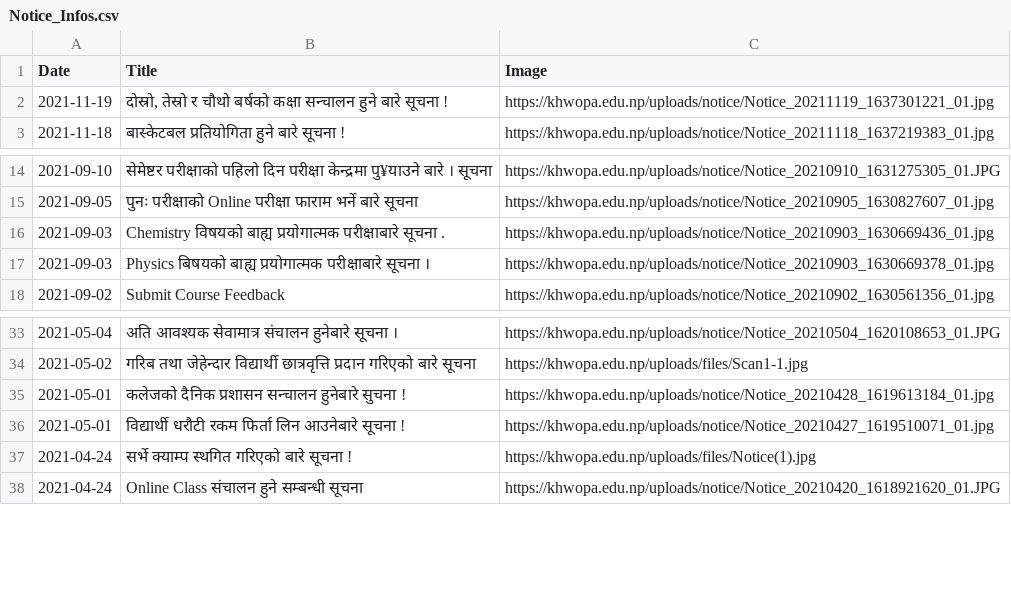
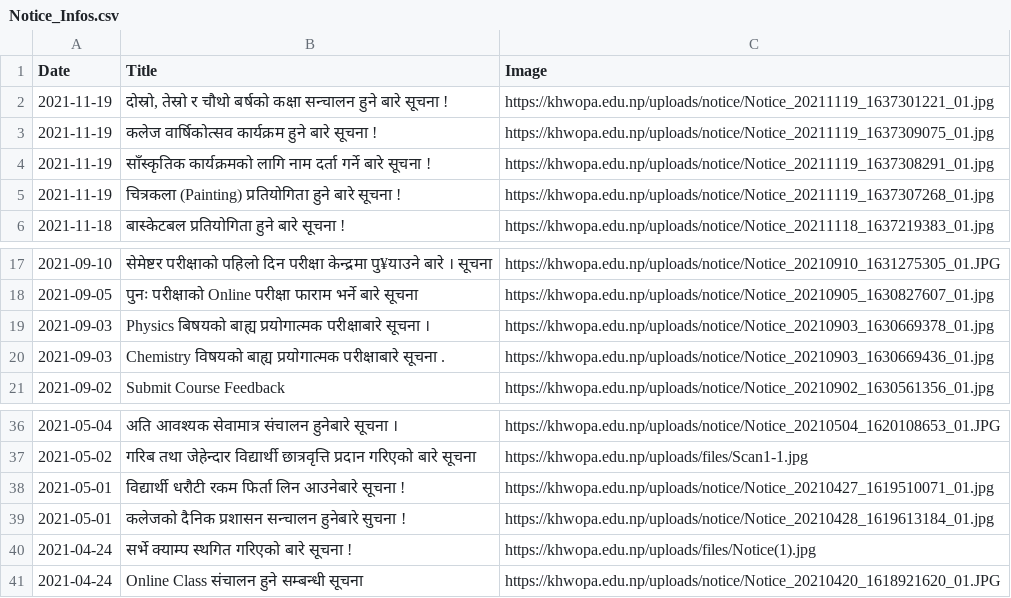
Before and after one commit to LaxmanMaharjan/Notice_Notifier, a CSV file: Notice_Infos.csv, drawn as a sheet; only a part is shown, gaps mark what is left out.

Commit message:
Adding New Notices

```diff
--- a/Notice_Infos.csv
+++ b/Notice_Infos.csv
@@ -2,2 +2,5 @@ Date,Title,Image
 2021-11-19,"दोस्रो, तेस्रो र चौथो बर्षको कक्षा सन्चालन हुने बारे सूचना !",https://khwopa.edu.np/uploads/notice/Notice_20211119_1637301221_01.jpg
+2021-11-19,कलेज वार्षिकोत्सव कार्यक्रम हुने बारे सूचना !,https://khwopa.edu.np/uploads/notice/Notice_20211119_1637309075_01.jpg
+2021-11-19,साँस्कृतिक कार्यक्रमकाे लागि नाम दर्ता गर्ने बारे सूचना !,https://khwopa.edu.np/uploads/notice/Notice_20211119_1637308291_01.jpg
+2021-11-19,चित्रकला (Painting) प्रतियोगिता हुने बारे सूचना !,https://khwopa.edu.np/uploads/notice/Notice_20211119_1637307268_01.jpg
 2021-11-18,बास्केटबल प्रतियोगिता हुने बारे सूचना ! ,https://khwopa.edu.np/uploads/notice/Notice_20211118_1637219383_01.jpg
@@ -15,4 +18,4 @@ Date,Title,Image
 2021-09-05,पुनः परीक्षाकाे Online परीक्षा फाराम भर्ने बारे सूचना,https://khwopa.edu.np/uploads/notice/Notice_20210905_1630827607_01.jpg
+2021-09-03,Physics बिषयकाे बाह्य प्रयाेगात्मक परीक्षाबारे सूचना ।,https://khwopa.edu.np/uploads/notice/Notice_20210903_1630669378_01.jpg
 2021-09-03,Chemistry विषयकाे बाह्य प्रयाेगात्मक परीक्षाबारे सूचना .,https://khwopa.edu.np/uploads/notice/Notice_20210903_1630669436_01.jpg
-2021-09-03,Physics बिषयकाे बाह्य प्रयाेगात्मक परीक्षाबारे सूचना ।,https://khwopa.edu.np/uploads/notice/Notice_20210903_1630669378_01.jpg
 2021-09-02,Submit Course Feedback,https://khwopa.edu.np/uploads/notice/Notice_20210902_1630561356_01.jpg
@@ -34,4 +37,4 @@ Date,Title,Image
 2021-05-02,गरिब तथा जेहेन्दार विद्यार्थी छात्रवृत्ति प्रदान गरिएको बारे सूचना,https://khwopa.edu.np/uploads/files/Scan1-1.jpg
+2021-05-01,विद्यार्थी धरौटी रकम फिर्ता लिन आउनेबारे सूचना !,https://khwopa.edu.np/uploads/notice/Notice_20210427_1619510071_01.jpg
 2021-05-01,कलेजको दैनिक प्रशासन सन्चालन हुनेबारे सुचना !,https://khwopa.edu.np/uploads/notice/Notice_20210428_1619613184_01.jpg
-2021-05-01,विद्यार्थी धरौटी रकम फिर्ता लिन आउनेबारे सूचना !,https://khwopa.edu.np/uploads/notice/Notice_20210427_1619510071_01.jpg
 2021-04-24,सर्भे क्याम्प स्थगित गरिएको बारे सूचना !,https://khwopa.edu.np/uploads/files/Notice(1).jpg
```
